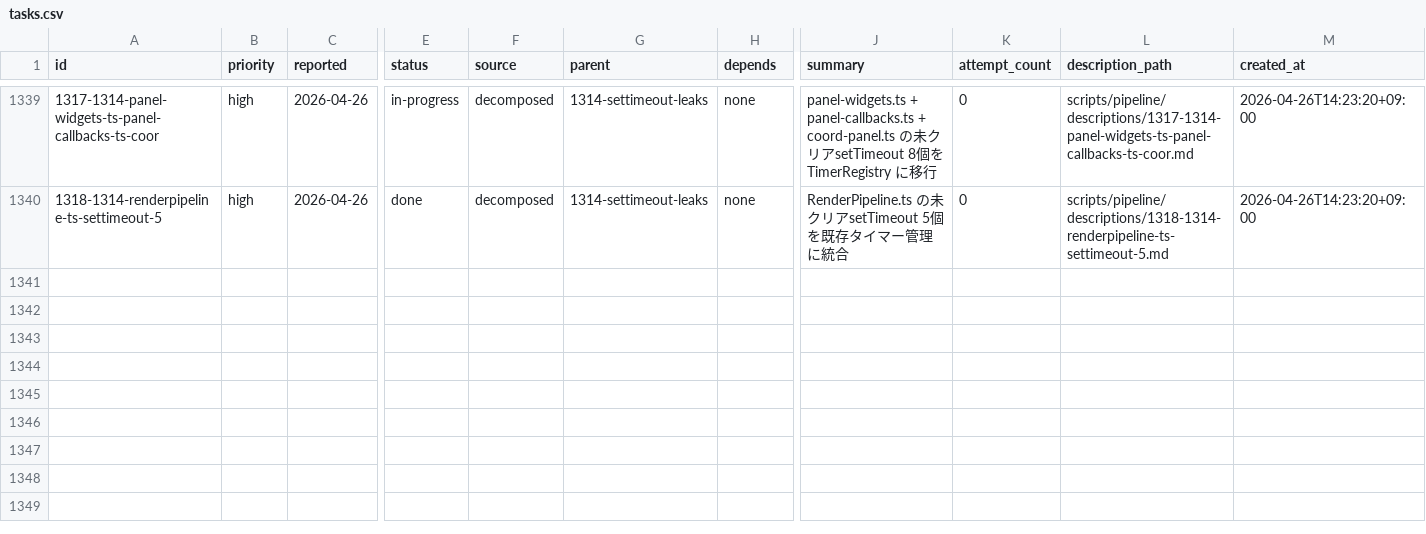
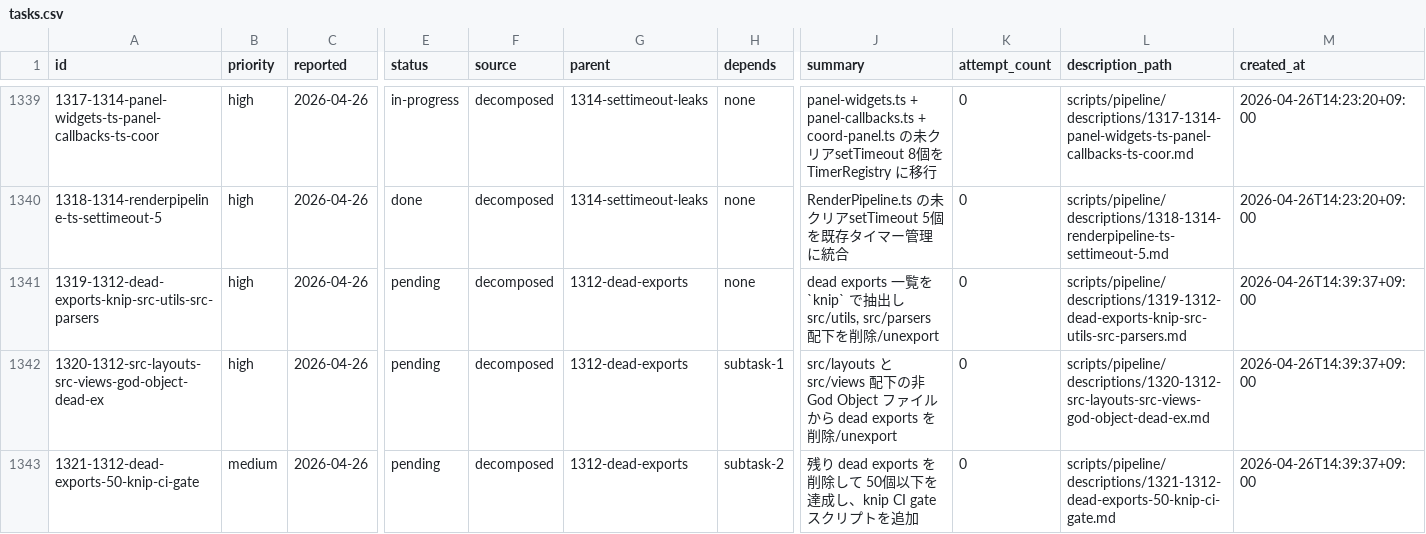
Before and after one commit to laximgqozaZZZYT/obsidian-graph-island, a CSV file: scripts/pipeline/tasks.csv, drawn as a sheet; only a part is shown, gaps mark what is left out; rows hold the shown columns only; the diff names each change by its address in the sheet, - before the commit and + after, or states it on an @@ line.

```diff
--- a/scripts/pipeline/tasks.csv
+++ b/scripts/pipeline/tasks.csv
+row 1341: 1319-1312-dead-exports-knip-src-utils-src-parsers | high | 2026-04-26 | pending | decomposed | 1312-dead-exports | none | dead exports 一覧を `knip` で抽出し src/utils, src/parsers 配下を削除/unexport | 0 | scripts/pipeline/descriptions/1319-1312-dead-exports-knip-src-utils-src-parsers.md | 2026-04-26T14:39:37+09:00
+row 1342: 1320-1312-src-layouts-src-views-god-object-dead-ex | high | 2026-04-26 | pending | decomposed | 1312-dead-exports | subtask-1 | src/layouts と src/views 配下の非 God Object ファイルから dead exports を削除/unexport | 0 | scripts/pipeline/descriptions/1320-1312-src-layouts-src-views-god-object-dead-ex.md | 2026-04-26T14:39:37+09:00
+row 1343: 1321-1312-dead-exports-50-knip-ci-gate | medium | 2026-04-26 | pending | decomposed | 1312-dead-exports | subtask-2 | 残り dead exports を削除して 50個以下を達成し、knip CI gate スクリプトを追加 | 0 | scripts/pipeline/descriptions/1321-1312-dead-exports-50-knip-ci-gate.md | 2026-04-26T14:39:37+09:00
```
Also changed, not shown: scripts/pipeline/issues.csv, 3 other files.
